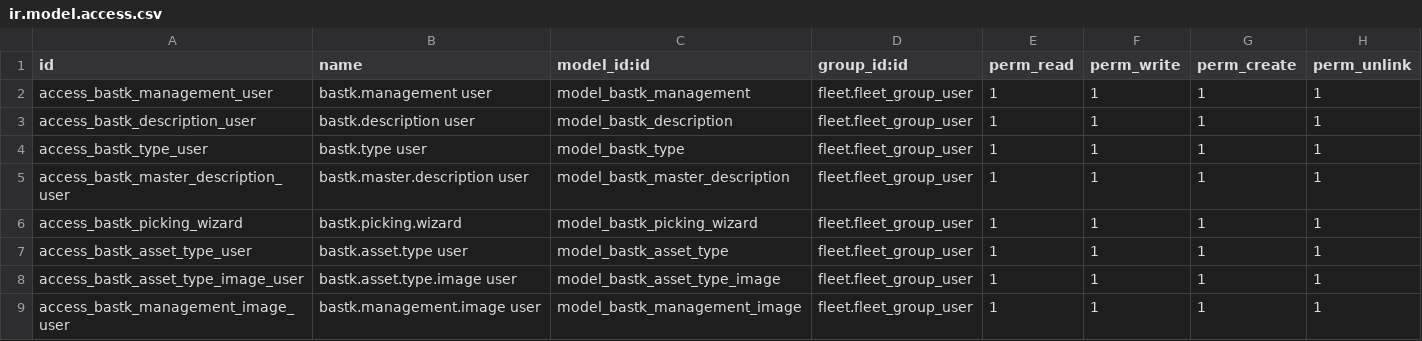
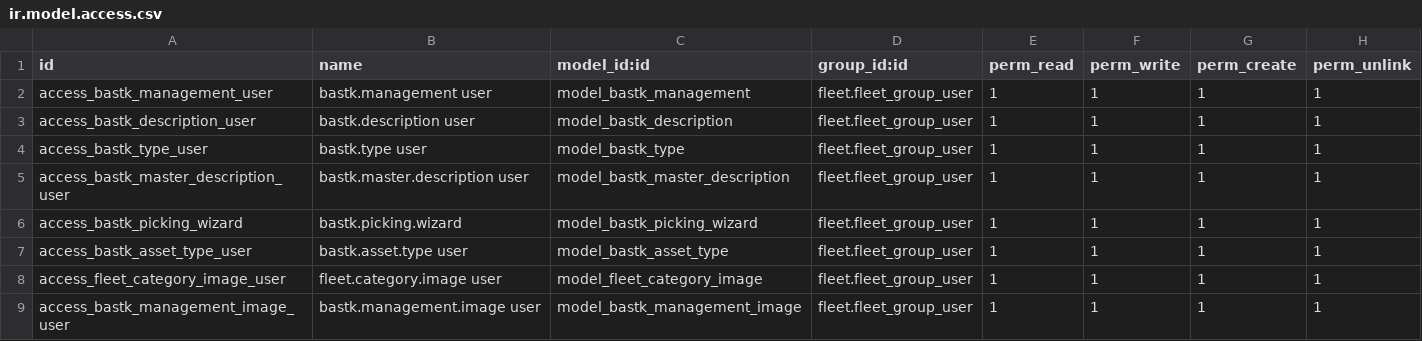
Before and after one commit to KizaruZero/cakrawala_project, a CSV file: x_bastk_management/security/ir.model.access.csv, drawn as a sheet.

Commit message:
feat: move image from asset type to model category fix: remove save & new button from anotator widget

```diff
--- a/x_bastk_management/security/ir.model.access.csv
+++ b/x_bastk_management/security/ir.model.access.csv
@@ -7,3 +7,3 @@ access_bastk_picking_wizard,bastk.picking.wizard,model_bastk_picking_wizard,flee
 access_bastk_asset_type_user,bastk.asset.type user,model_bastk_asset_type,fleet.fleet_group_user,1,1,1,1
-access_bastk_asset_type_image_user,bastk.asset.type.image user,model_bastk_asset_type_image,fleet.fleet_group_user,1,1,1,1
+access_fleet_category_image_user,fleet.category.image user,model_fleet_category_image,fleet.fleet_group_user,1,1,1,1
 access_bastk_management_image_user,bastk.management.image user,model_bastk_management_image,fleet.fleet_group_user,1,1,1,1
```
Also changed, not shown: 10 other files.
